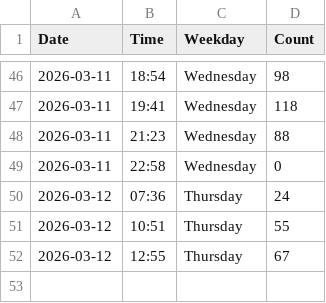
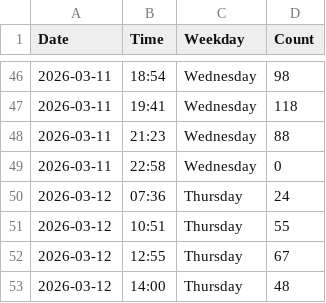
Before and after one commit to jennylyj/my-gym-tracker, a CSV file: data.csv, drawn as a sheet; only a part is shown, gaps mark what is left out.

```diff
--- a/data.csv
+++ b/data.csv
@@ -52 +52,2 @@ Date,Time,Weekday,Count
 2026-03-12,12:55,Thursday,67
+2026-03-12,14:00,Thursday,48
```
